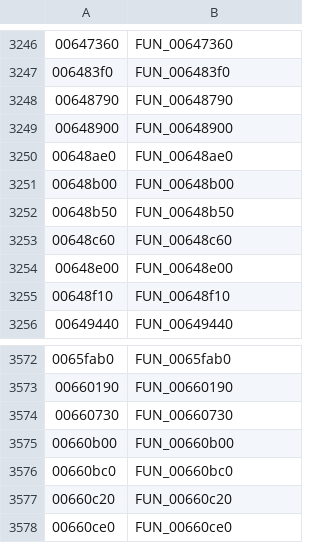
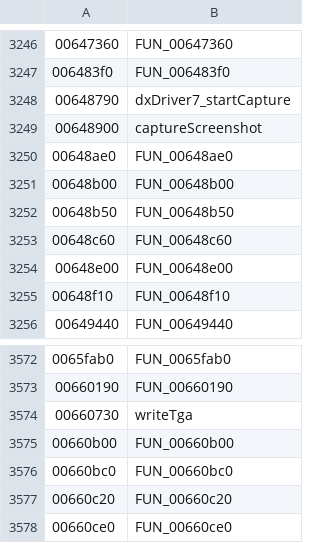
Before and after one commit to kirides/sacred-bild, a TSV file: tools/data/functions_de.tsv, drawn as a sheet; only a part is shown, gaps mark what is left out.

Commit message:
screenshot goes full screen

```diff
--- a/tools/data/functions_de.tsv
+++ b/tools/data/functions_de.tsv
@@ -3247,4 +3247,4 @@
 006483f0	FUN_006483f0
-00648790	FUN_00648790
-00648900	FUN_00648900
+00648790	dxDriver7_startCapture
+00648900	captureScreenshot
 00648ae0	FUN_00648ae0
@@ -3573,3 +3573,3 @@
 00660190	FUN_00660190
-00660730	FUN_00660730
+00660730	writeTga
 00660b00	FUN_00660b00
```
Also changed, not shown: 16 other files.
